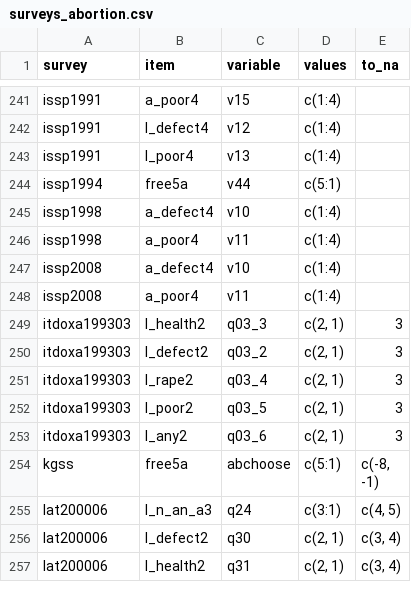
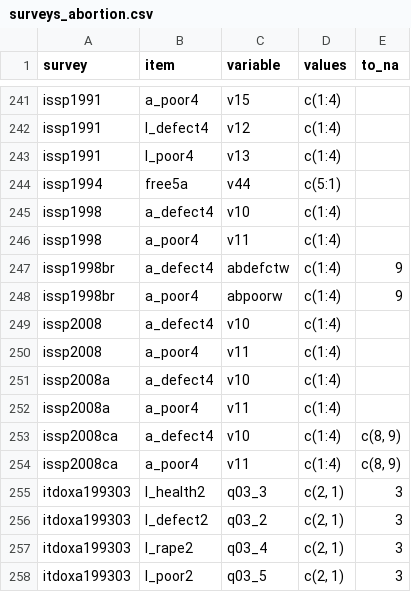
Before and after one commit to fsolt/dcpo_gayrights, a CSV file: data-raw/surveys_abortion.csv, drawn as a sheet; only a part is shown, gaps mark what is left out; the shorter side is filled out with more unchanged rows; the diff names each change by its address in the sheet, - before the commit and + after, or states it on an @@ line.

Commit message:
add issp1998br, issp2008a, issp2008ca

```diff
--- a/data-raw/surveys_abortion.csv
+++ b/data-raw/surveys_abortion.csv
+row 247: issp1998br | a_defect4 | abdefctw | c(1:4) | 9
+row 248: issp1998br | a_poor4 | abpoorw | c(1:4) | 9
+row 251: issp2008a | a_defect4 | v10 | c(1:4)
+row 252: issp2008a | a_poor4 | v11 | c(1:4)
+row 253: issp2008ca | a_defect4 | v10 | c(1:4) | c(8, 9)
+row 254: issp2008ca | a_poor4 | v11 | c(1:4) | c(8, 9)
```
